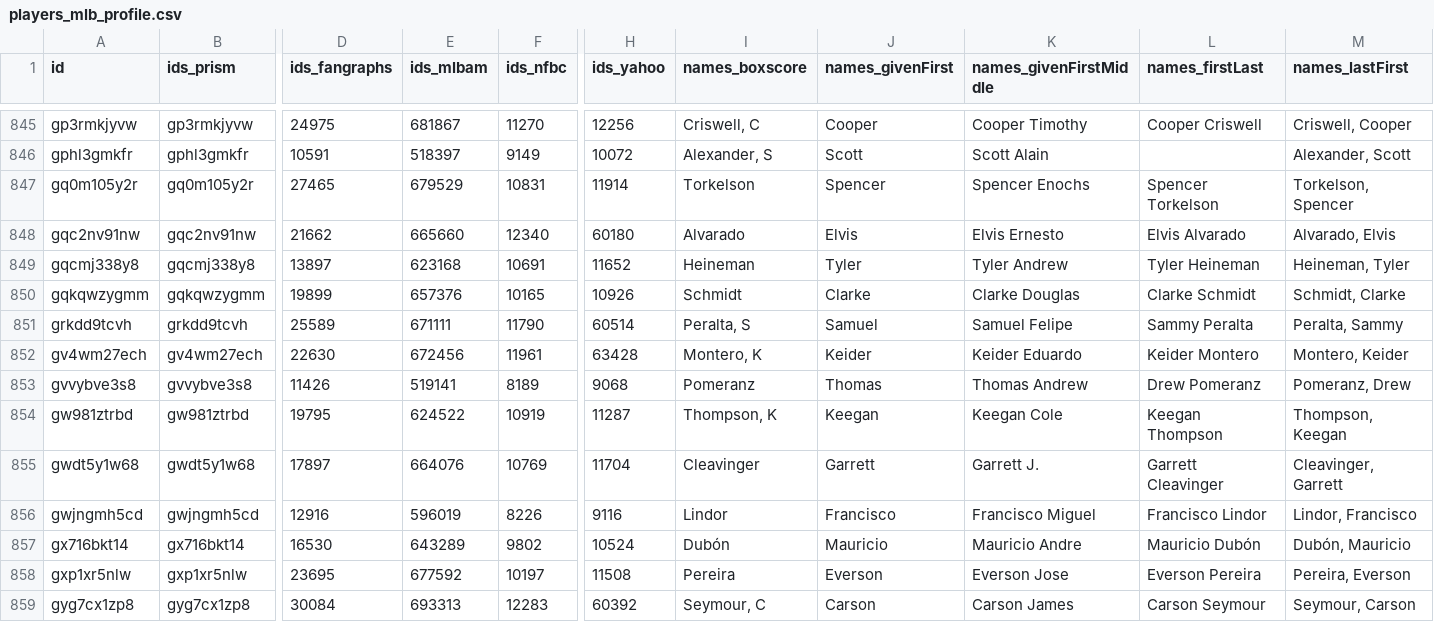
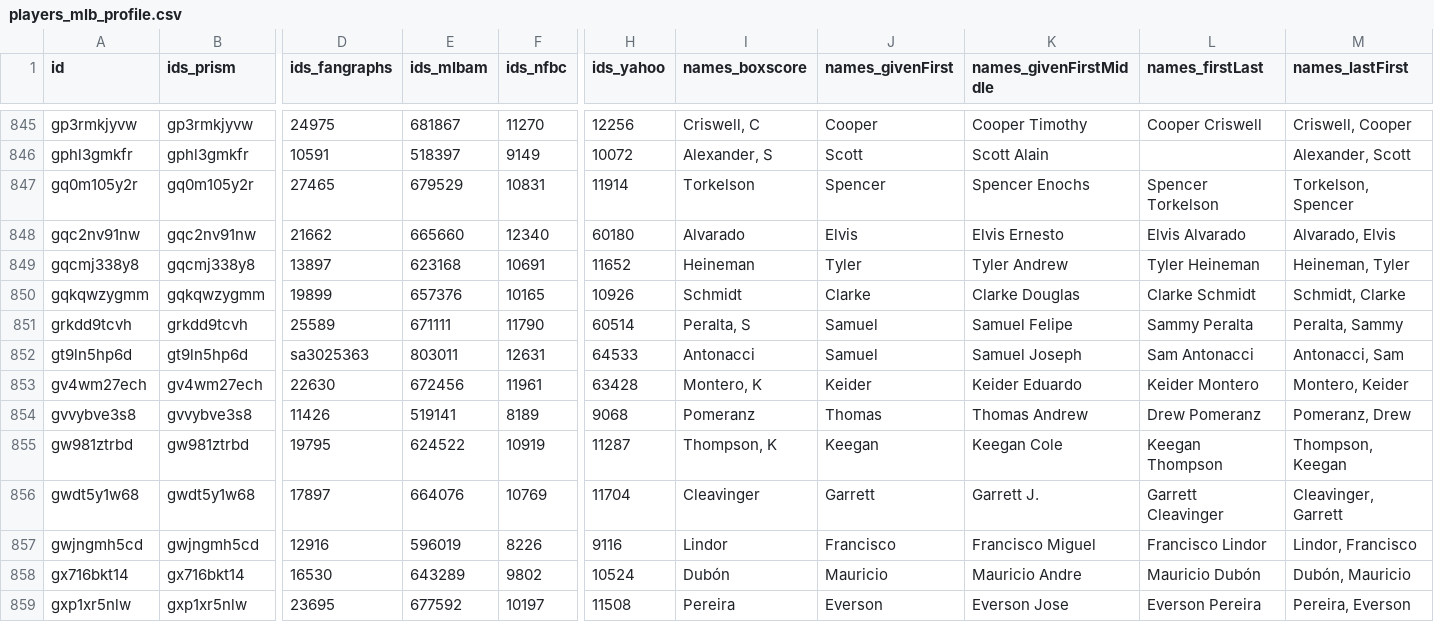
Before and after one commit to StatsVine/prism-registry, a CSV file: exports/mlb/players_mlb_profile/players_mlb_profile.csv, drawn as a sheet; only a part is shown, gaps mark what is left out; the shorter side is filled out with more unchanged rows; rows hold the shown columns only; the diff names each change by its address in the sheet, - before the commit and + after, or states it on an @@ line.

```diff
--- a/exports/mlb/players_mlb_profile/players_mlb_profile.csv
+++ b/exports/mlb/players_mlb_profile/players_mlb_profile.csv
+row 852: gt9ln5hp6d | gt9ln5hp6d | sa3025363 | 803011 | 12631 | 64533 | Antonacci | Samuel | Samuel Joseph | Sam Antonacci | Antonacci, Sam
```
Also changed, not shown: exports/mlb/player_ids/player_ids.csv, exports/mlb/players_mlb_roster/players_mlb_roster.csv, 39 other files.
